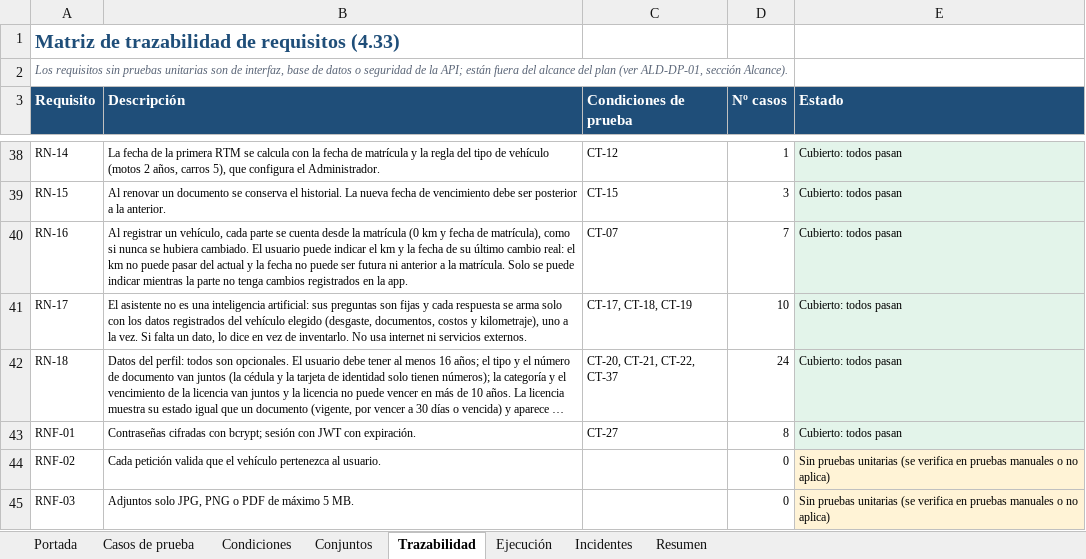
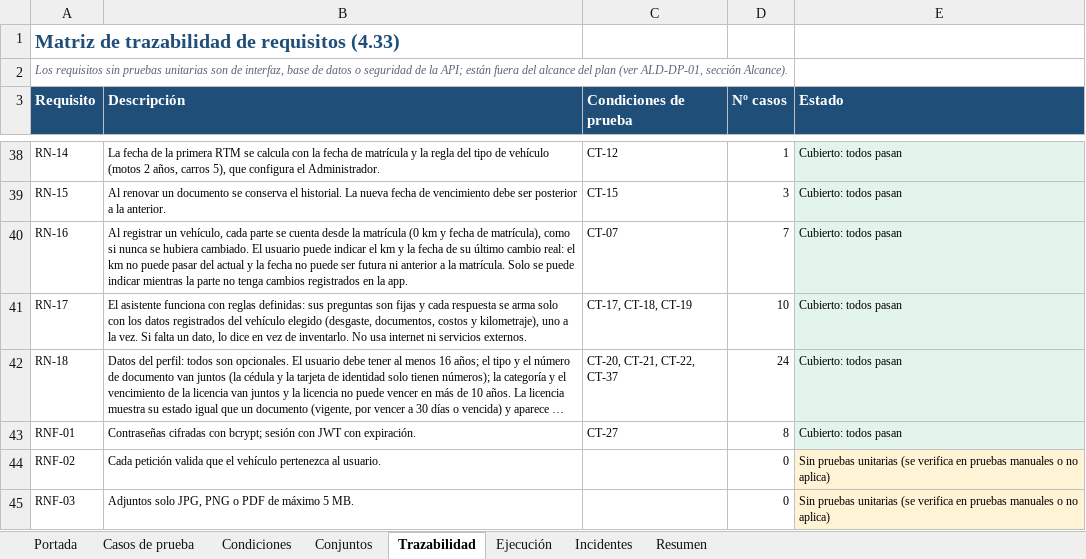
Before and after one commit to santiagohigueraorj12-dev/AlDia_PY, an Excel workbook: docs/pruebas/AlDia_Especificacion_Casos_de_Prueba.xlsx, sheet Trazabilidad, drawn as a sheet; only a part is shown, gaps mark what is left out; long unchanged cells end in …; values as stored, in another font and other column widths than the file's, no borders; the diff names each change by its address in the sheet, - before the commit and + after, or states it on an @@ line.

Commit message:
Documentos ordenados (análisis en docs/analisis), redacción del asistente sin mencionar inteligencia artificial, autores en los metadatos y foto sin uso eliminada

```diff
--- a/docs/pruebas/AlDia_Especificacion_Casos_de_Prueba.xlsx (sheet Trazabilidad)
+++ b/docs/pruebas/AlDia_Especificacion_Casos_de_Prueba.xlsx (sheet Trazabilidad)
-B41 (Descripción): El asistente no es una inteligencia artificial: sus preguntas…
+B41 (Descripción): El asistente funciona con reglas definidas: sus preguntas…
```
Also changed, not shown: 20 other files.
